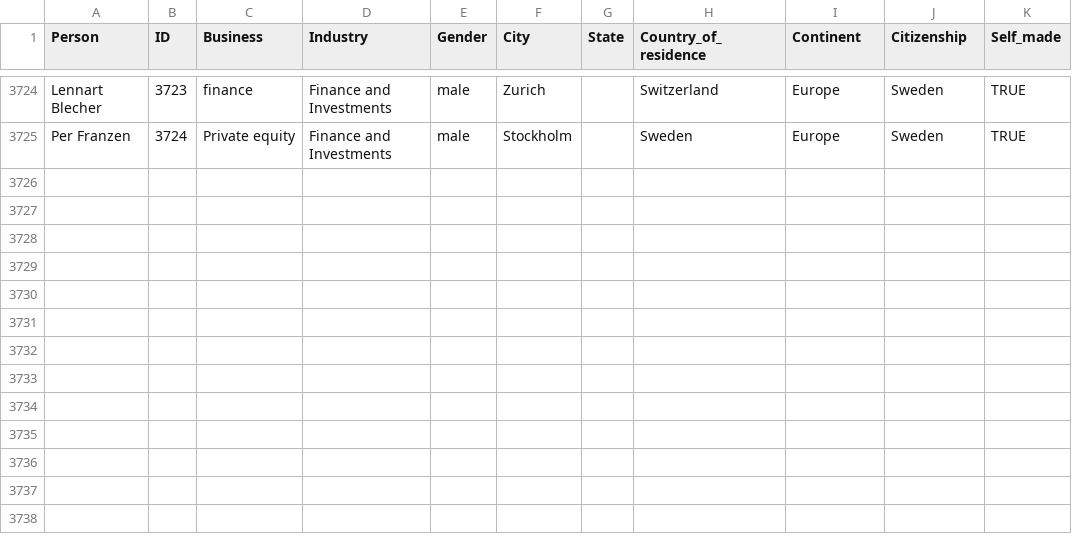
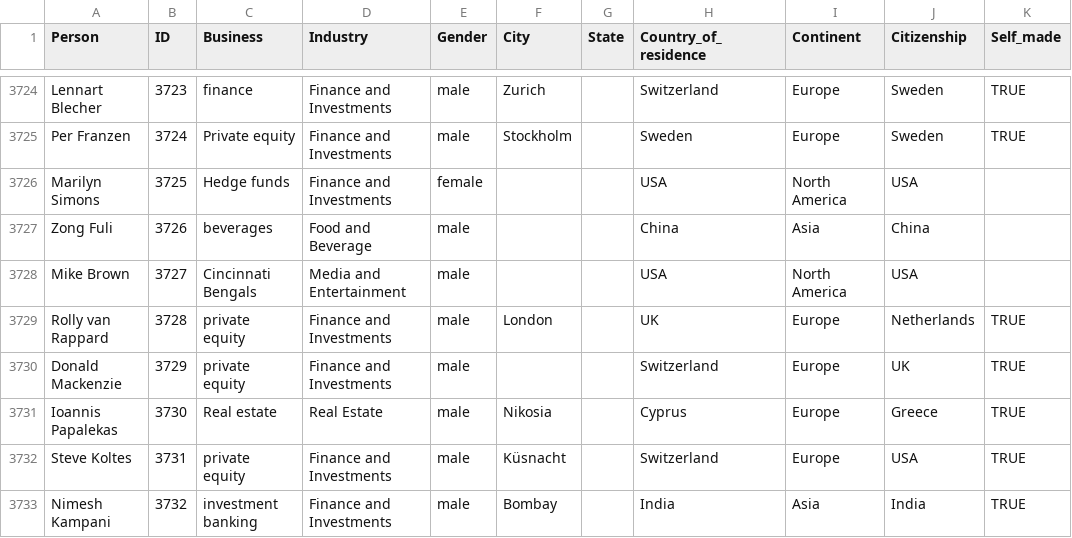
Before and after one commit to UlrikeDetective/Forbes, a CSV file: Forbes/forbes_csv/forbes_names.csv, drawn as a sheet; only a part is shown, gaps mark what is left out.

Commit message:
raw data 09-2024 - cleaned

```diff
--- a/Forbes/forbes_csv/forbes_names.csv
+++ b/Forbes/forbes_csv/forbes_names.csv
@@ -3725 +3725,9 @@ Lennart Blecher;3723;finance;Finance and Investments;male;Zurich;;Switzerland;Eu
 Per Franzen;3724;Private equity;Finance and Investments;male;Stockholm;;Sweden;Europe;Sweden;TRUE
+Marilyn Simons;3725;Hedge funds;Finance and Investments;female;;;USA;North America;USA;
+Zong Fuli;3726;beverages;Food and Beverage;male;;;China;Asia;China;
+Mike Brown;3727;Cincinnati Bengals;Media and Entertainment;male;;;USA;North America;USA;
+Rolly van Rappard;3728;private equity;Finance and Investments;male;London;;UK;Europe;Netherlands;TRUE
+Donald Mackenzie;3729;private equity;Finance and Investments;male;;;Switzerland;Europe;UK;TRUE
+Ioannis Papalekas;3730;Real estate;Real Estate;male;Nikosia;;Cyprus;Europe;Greece;TRUE
+Steve Koltes;3731;private equity;Finance and Investments;male;Küsnacht;;Switzerland;Europe;USA;TRUE
+Nimesh Kampani;3732;investment banking;Finance and Investments;male;Bombay;;India;Asia;India;TRUE
```
Also changed, not shown: 3 other files.
